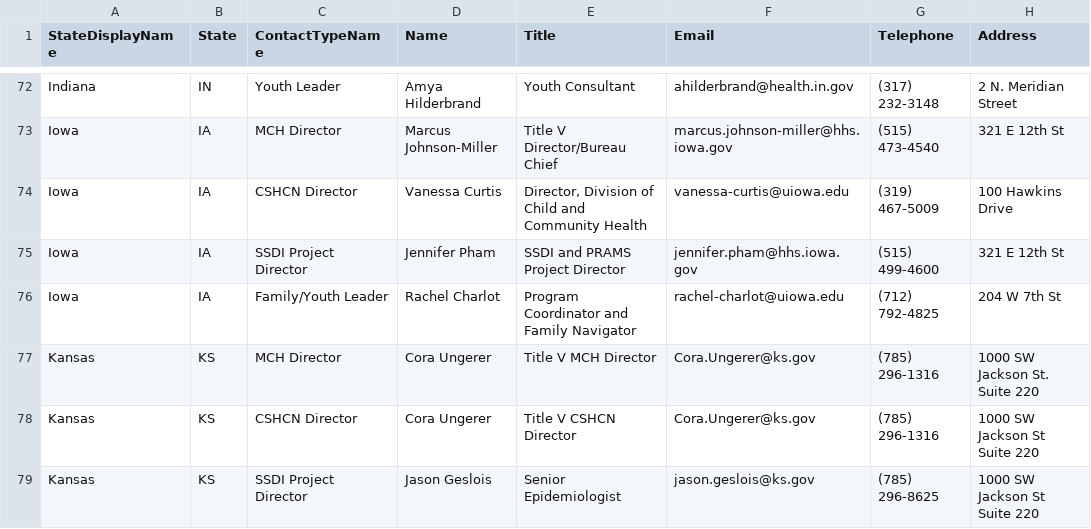
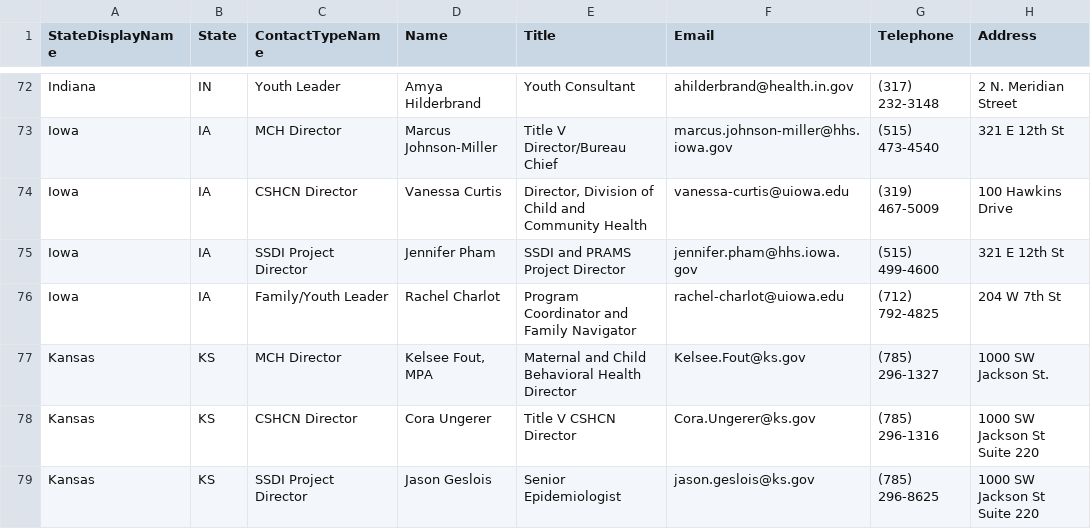
Before and after one commit to AMCHPORG/amchp-tvis-contacts, a CSV file: data/tvis_all_contacts.csv, drawn as a sheet; only a part is shown, gaps mark what is left out; the diff names each change by its address in the sheet, - before the commit and + after, or states it on an @@ line.

```diff
--- a/data/tvis_all_contacts.csv
+++ b/data/tvis_all_contacts.csv
-D77 (Name): Cora Ungerer
+D77 (Name): Kelsee Fout, MPA
-E77 (Title): Title V MCH Director
+E77 (Title): Maternal and Child Behavioral Health Director
-F77 (Email): Cora.Ungerer@ks.gov
+F77 (Email): Kelsee.Fout@ks.gov
-G77 (Telephone): (785) 296-1316
+G77 (Telephone): (785) 296-1327
-H77 (Address): 1000 SW Jackson St. Suite 220
+H77 (Address): 1000 SW Jackson St.
```
Also changed, not shown: data/tvis_mch_directors.csv.
